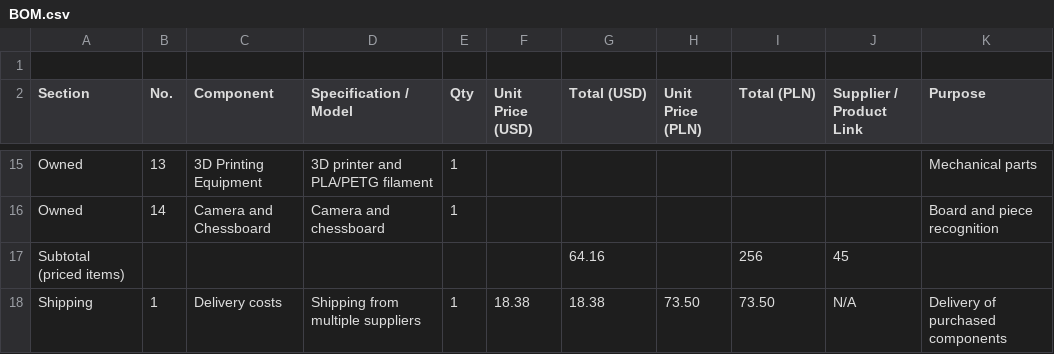
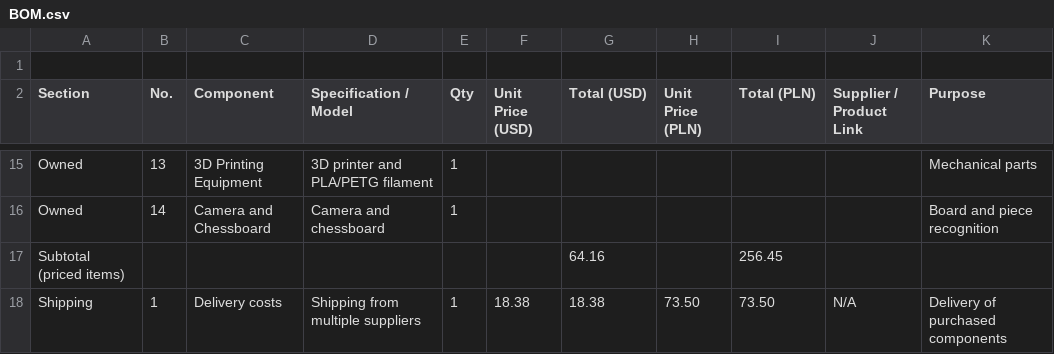
Before and after one commit to sylweklipka86-ui/Mechmate-, a CSV file: BOM.csv, drawn as a sheet; only a part is shown, gaps mark what is left out.

Commit message:
Update BOM.csv

```diff
--- a/BOM.csv
+++ b/BOM.csv
@@ -16,3 +16,3 @@ Owned,13,3D Printing Equipment,"3D printer and PLA/PETG filament",1,,,,,,Mechani
 Owned,14,Camera and Chessboard,"Camera and chessboard",1,,,,,,Board and piece recognition
-Subtotal (priced items),,,,,,64.16,,256,45,,
+Subtotal (priced items),,,,,,64.16,,256.45,,
 Shipping,1,Delivery costs,Shipping from multiple suppliers,1,18.38,18.38,73.50,73.50,N/A,Delivery of purchased components
```
